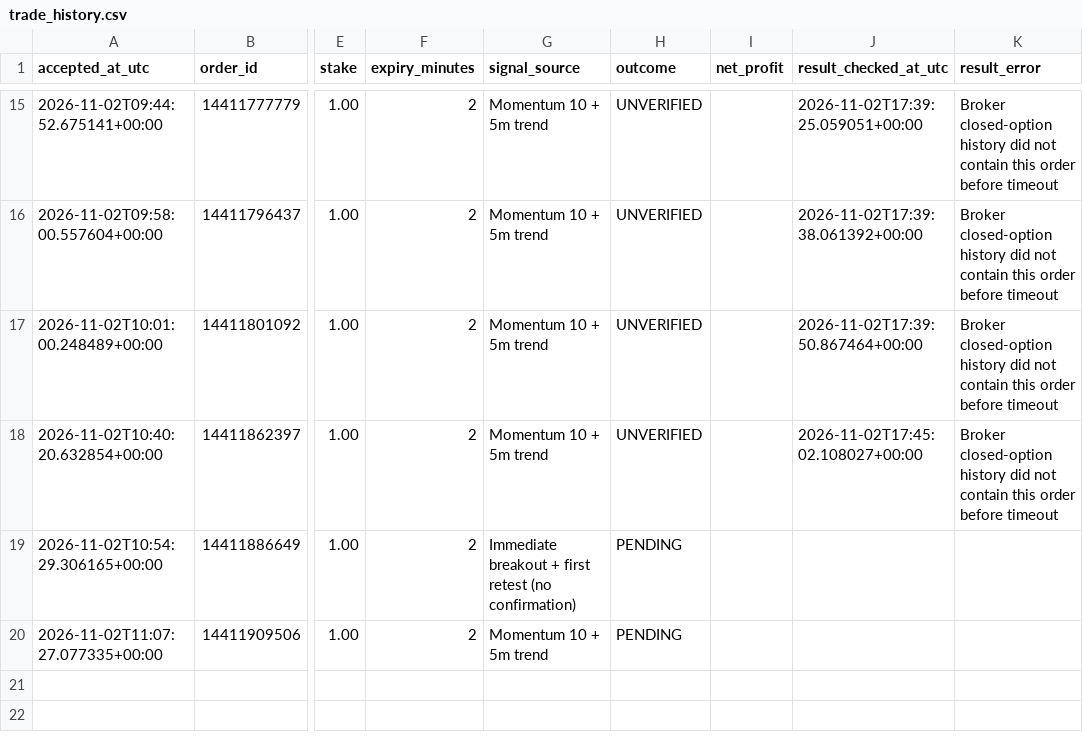
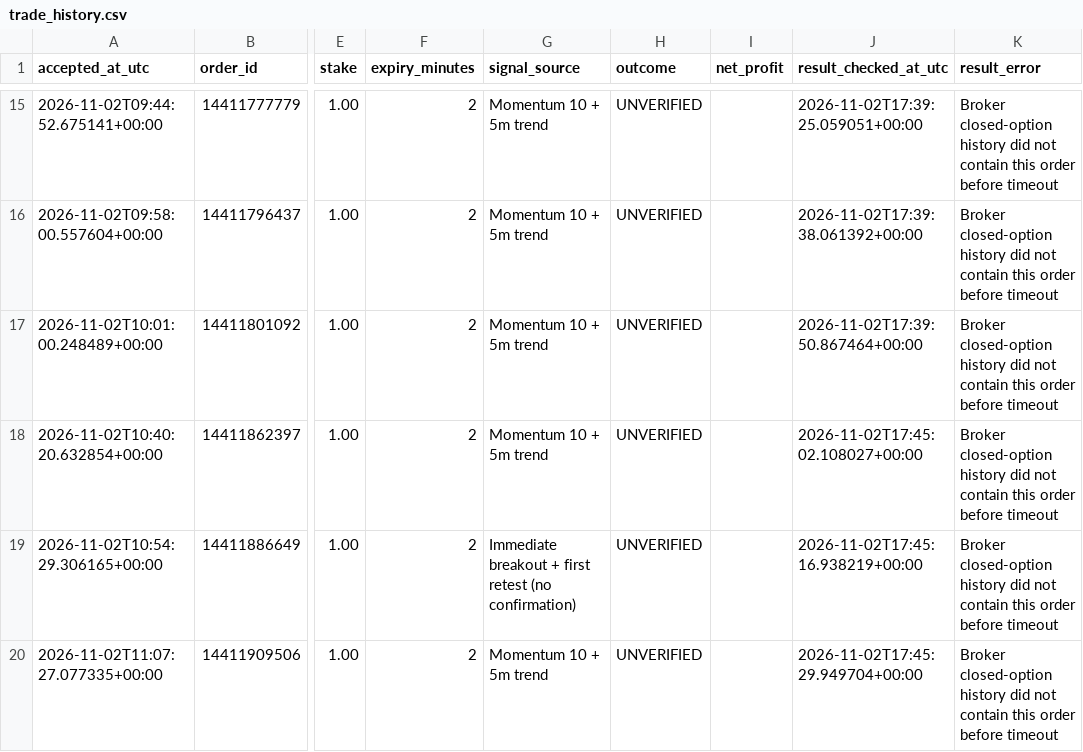
Before and after one commit to domixayo-gif/precision-signal-scanner, a CSV file: trade_history.csv, drawn as a sheet; only a part is shown, gaps mark what is left out; the diff names each change by its address in the sheet, - before the commit and + after, or states it on an @@ line.

```diff
--- a/trade_history.csv
+++ b/trade_history.csv
-H19:H20 (outcome): PENDING
+H19:H20 (outcome): UNVERIFIED
-J19 (result_checked_at_utc): (empty)
+J19 (result_checked_at_utc): 2026-11-02T17:45:16.938219+00:00
-K19:K20 (result_error): (empty)
+K19:K20 (result_error): Broker closed-option history did not contain this order before timeout
-J20 (result_checked_at_utc): (empty)
+J20 (result_checked_at_utc): 2026-11-02T17:45:29.949704+00:00
```
